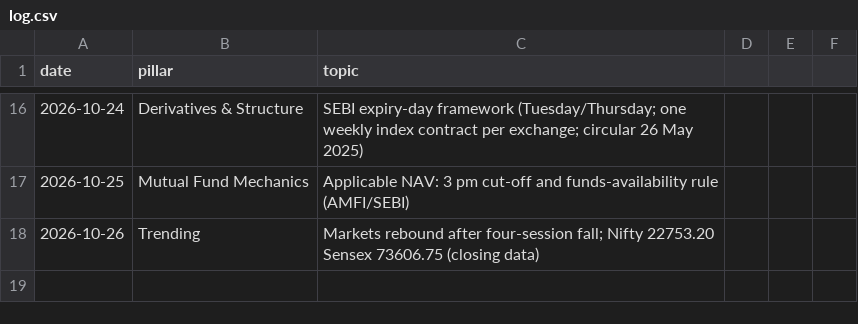
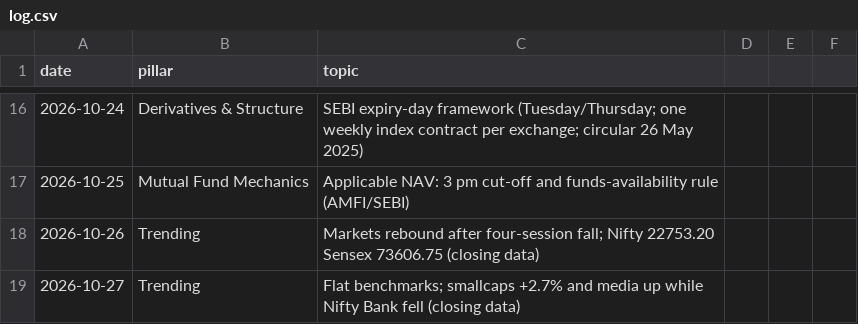
Before and after one commit to darshildshah211/dds-posters, a CSV file: linkedin/log.csv, drawn as a sheet; only a part is shown, gaps mark what is left out.

```diff
--- a/linkedin/log.csv
+++ b/linkedin/log.csv
@@ -18 +18,2 @@ date,pillar,topic
 2026-10-26,Trending,Markets rebound after four-session fall; Nifty 22753.20 Sensex 73606.75 (closing data)
+2026-10-27,Trending,Flat benchmarks; smallcaps +2.7% and media up while Nifty Bank fell (closing data)
```
Also changed, not shown: 2 other files.
